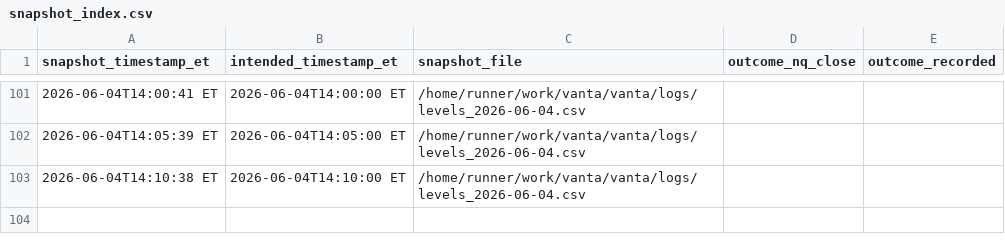
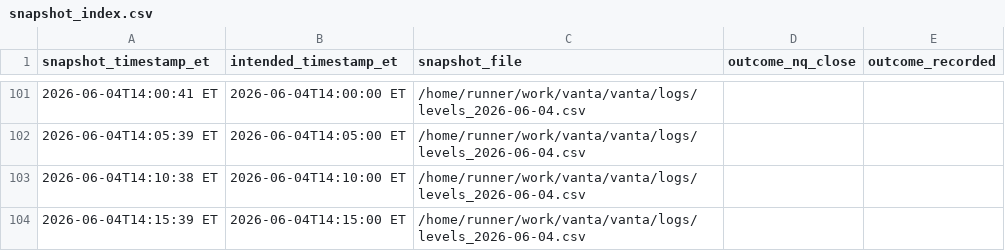
Before and after one commit to m0narch810/aseras-macro-regime, a CSV file: logs/snapshot_index.csv, drawn as a sheet; only a part is shown, gaps mark what is left out; the diff names each change by its address in the sheet, - before the commit and + after, or states it on an @@ line.

```diff
--- a/logs/snapshot_index.csv
+++ b/logs/snapshot_index.csv
+row 104: 2026-06-04T14:15:39 ET | 2026-06-04T14:15:00 ET | /home/runner/work/vanta/vanta/logs/levels_2026-06-04.csv
```
Also changed, not shown: 2 other files.
